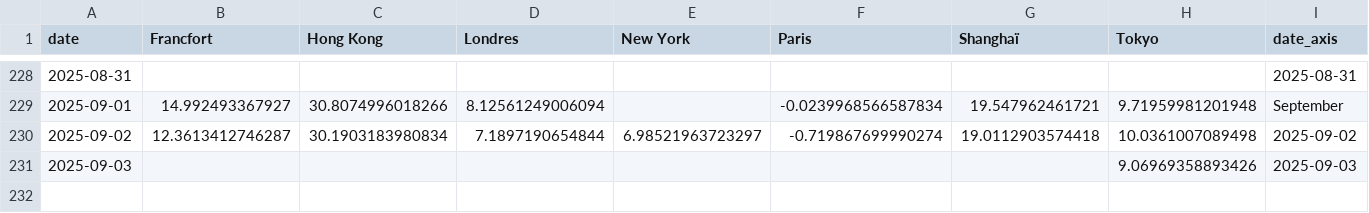
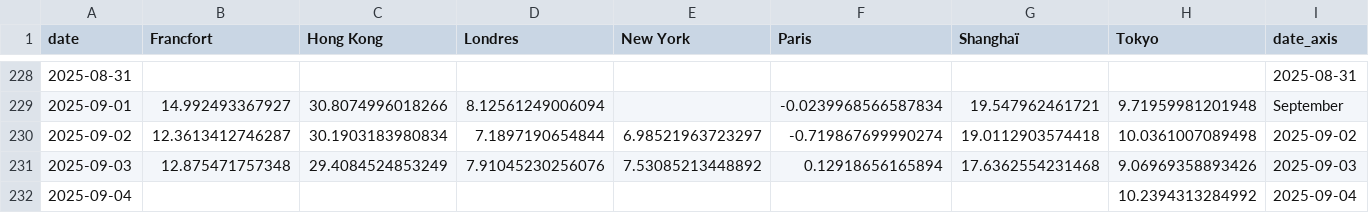
Before and after one commit to mthlht/markets-tracker, a CSV file: data/tidy_markets_data_to_flourish.csv, drawn as a sheet; only a part is shown, gaps mark what is left out; rows hold the shown columns only; the diff names each change by its address in the sheet, - before the commit and + after, or states it on an @@ line.

```diff
--- a/data/tidy_markets_data_to_flourish.csv
+++ b/data/tidy_markets_data_to_flourish.csv
-B231 (Francfort): (empty)
+B231 (Francfort): 12.875471757348
-C231 (Hong Kong): (empty)
+C231 (Hong Kong): 29.4084524853249
-D231 (Londres): (empty)
+D231 (Londres): 7.91045230256076
-E231 (New York): (empty)
+E231 (New York): 7.53085213448892
-F231 (Paris): (empty)
+F231 (Paris): 0.12918656165894
-G231 (Shanghaï): (empty)
+G231 (Shanghaï): 17.6362554231468
+row 232: 2025-09-04 |  |  |  |  |  |  | 10.2394313284992 | 2025-09-04
```
